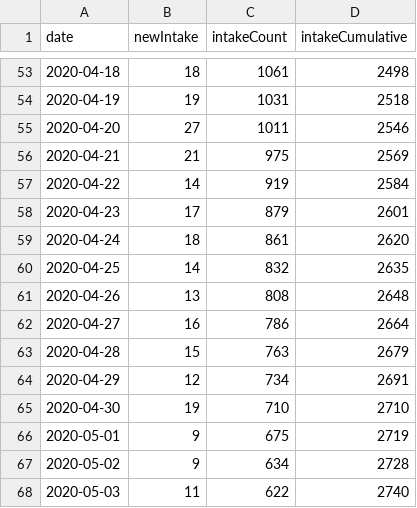
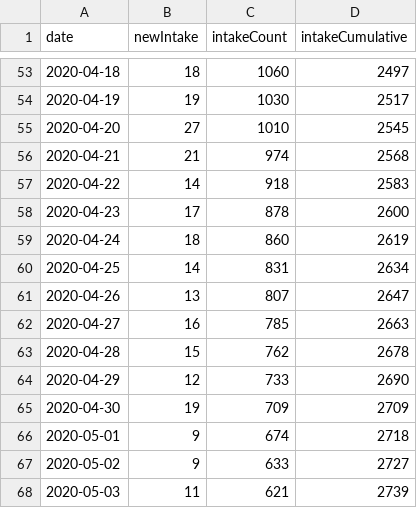
Before and after one commit to fboerman/covid-19-data, a CSV file: nederland/stichting_nice/stichting-nice-timeseries.csv, drawn as a sheet; only a part is shown, gaps mark what is left out; the diff covers the shown part only.

```diff
--- a/nederland/stichting_nice/stichting-nice-timeseries.csv
+++ b/nederland/stichting_nice/stichting-nice-timeseries.csv
@@ -53,16 +53,16 @@ date;newIntake;intakeCount;intakeCumulative
-2020-04-18;18;1061;2498
-2020-04-19;19;1031;2518
-2020-04-20;27;1011;2546
-2020-04-21;21;975;2569
-2020-04-22;14;919;2584
-2020-04-23;17;879;2601
-2020-04-24;18;861;2620
-2020-04-25;14;832;2635
-2020-04-26;13;808;2648
-2020-04-27;16;786;2664
-2020-04-28;15;763;2679
-2020-04-29;12;734;2691
-2020-04-30;19;710;2710
-2020-05-01;9;675;2719
-2020-05-02;9;634;2728
-2020-05-03;11;622;2740
+2020-04-18;18;1060;2497
+2020-04-19;19;1030;2517
+2020-04-20;27;1010;2545
+2020-04-21;21;974;2568
+2020-04-22;14;918;2583
+2020-04-23;17;878;2600
+2020-04-24;18;860;2619
+2020-04-25;14;831;2634
+2020-04-26;13;807;2647
+2020-04-27;16;785;2663
+2020-04-28;15;762;2678
+2020-04-29;12;733;2690
+2020-04-30;19;709;2709
+2020-05-01;9;674;2718
+2020-05-02;9;633;2727
+2020-05-03;11;621;2739
```
Also changed, not shown: 73 edited cells elsewhere in this file, 2 other files.
